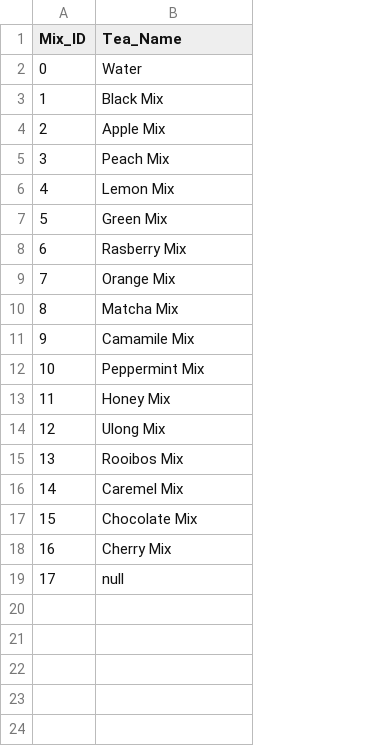
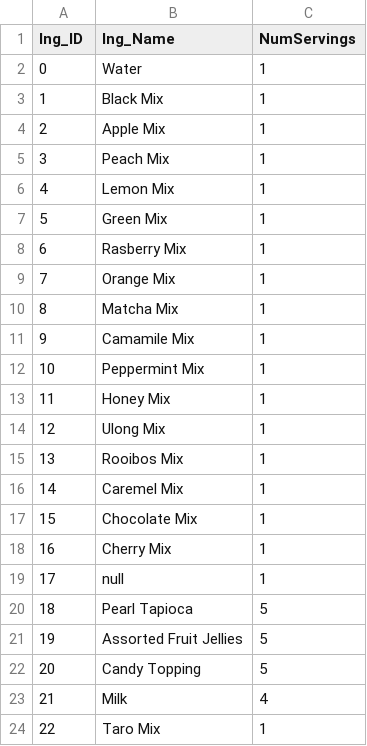
Before and after one commit to jinmontykang22/project2, a CSV file: tables/ingredients.csv, drawn as a sheet; the diff names each change by its address in the sheet, - before the commit and + after, or states it on an @@ line.

```diff
--- a/tables/ingredients.csv
+++ b/tables/ingredients.csv
+column C (NumServings), rows 2-19: all 1
@@ column A (Ing_ID) renumbered in row 1 @@
-B1: Tea_Name
+B1: Ing_Name
+row 20: 18 | Pearl Tapioca | 5
+row 21: 19 | Assorted Fruit Jellies | 5
+row 22: 20 | Candy Topping | 5
+row 23: 21 | Milk | 4
+row 24: 22 | Taro Mix | 1
```
Also changed, not shown: tables/products.csv, tables/staff.csv, 4 other files.
